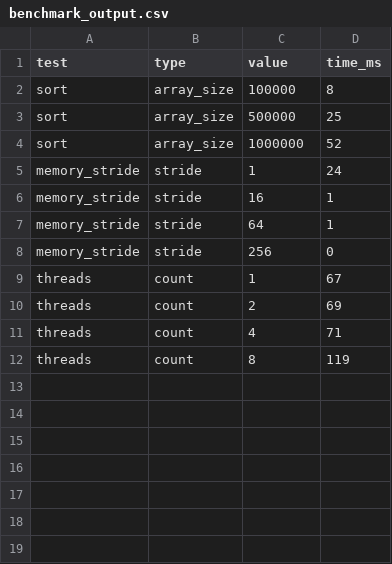
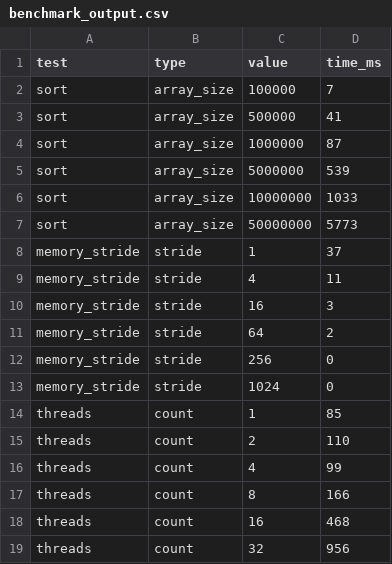
Before and after one commit to vladafursa/ARM_Benchmark_Suite, a CSV file: results/benchmark_output.csv, drawn as a sheet.

Commit message:
extended size

```diff
--- a/results/benchmark_output.csv
+++ b/results/benchmark_output.csv
@@ -1,12 +1,19 @@
 test,type,value,time_ms
-sort,array_size,100000,8
-sort,array_size,500000,25
-sort,array_size,1000000,52
-memory_stride,stride,1,24
-memory_stride,stride,16,1
-memory_stride,stride,64,1
+sort,array_size,100000,7
+sort,array_size,500000,41
+sort,array_size,1000000,87
+sort,array_size,5000000,539
+sort,array_size,10000000,1033
+sort,array_size,50000000,5773
+memory_stride,stride,1,37
+memory_stride,stride,4,11
+memory_stride,stride,16,3
+memory_stride,stride,64,2
 memory_stride,stride,256,0
-threads,count,1,67
-threads,count,2,69
-threads,count,4,71
-threads,count,8,119
+memory_stride,stride,1024,0
+threads,count,1,85
+threads,count,2,110
+threads,count,4,99
+threads,count,8,166
+threads,count,16,468
+threads,count,32,956
```
Also changed, not shown: 4 other files.
